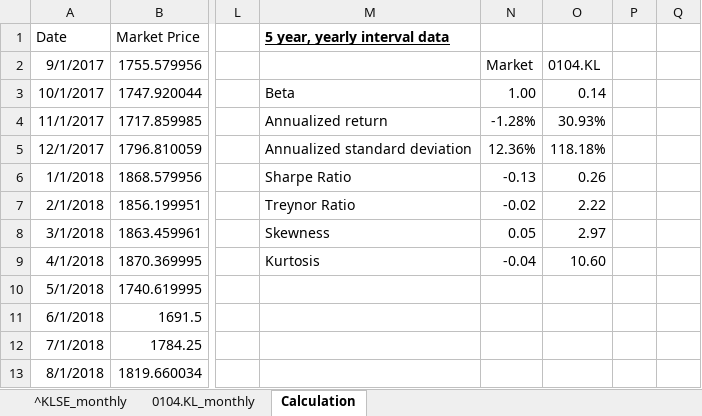
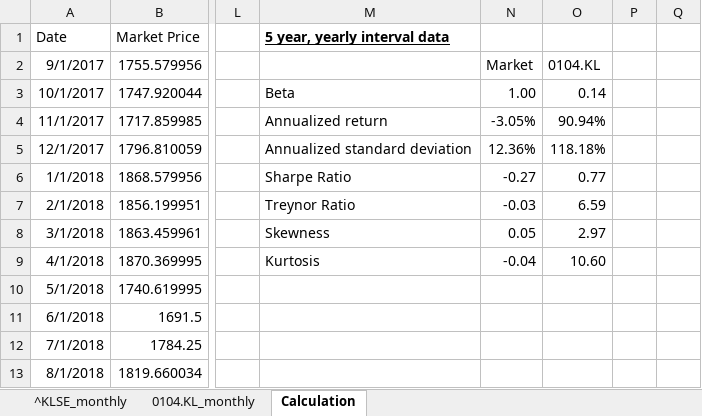
Before and after one commit to tan-yong-sheng/bursa-scraper, an Excel workbook: proof/0104.KL_monthly_calc.xlsx, sheet Calculation, drawn as a sheet; only a part is shown, gaps mark what is left out; values as stored, in another font and other column widths than the file's, no borders; the diff names each change by its address in the sheet, - before the commit and + after, or states it on an @@ line.

```diff
--- a/proof/0104.KL_monthly_calc.xlsx (sheet Calculation)
+++ b/proof/0104.KL_monthly_calc.xlsx (sheet Calculation)
-N4: -1.28%
+N4: -3.05%
-O4: 30.93%
+O4: 90.94%
-N6: -0.13
+N6: -0.27
-O6: 0.26
+O6: 0.77
-N7: -0.02
+N7: -0.03
-O7: 2.22
+O7: 6.59
```
Also changed, not shown: proof/0104.KL_daily_calc.xlsx, proof/0104.KL_weekly_calc.xlsx, 6 other files.
